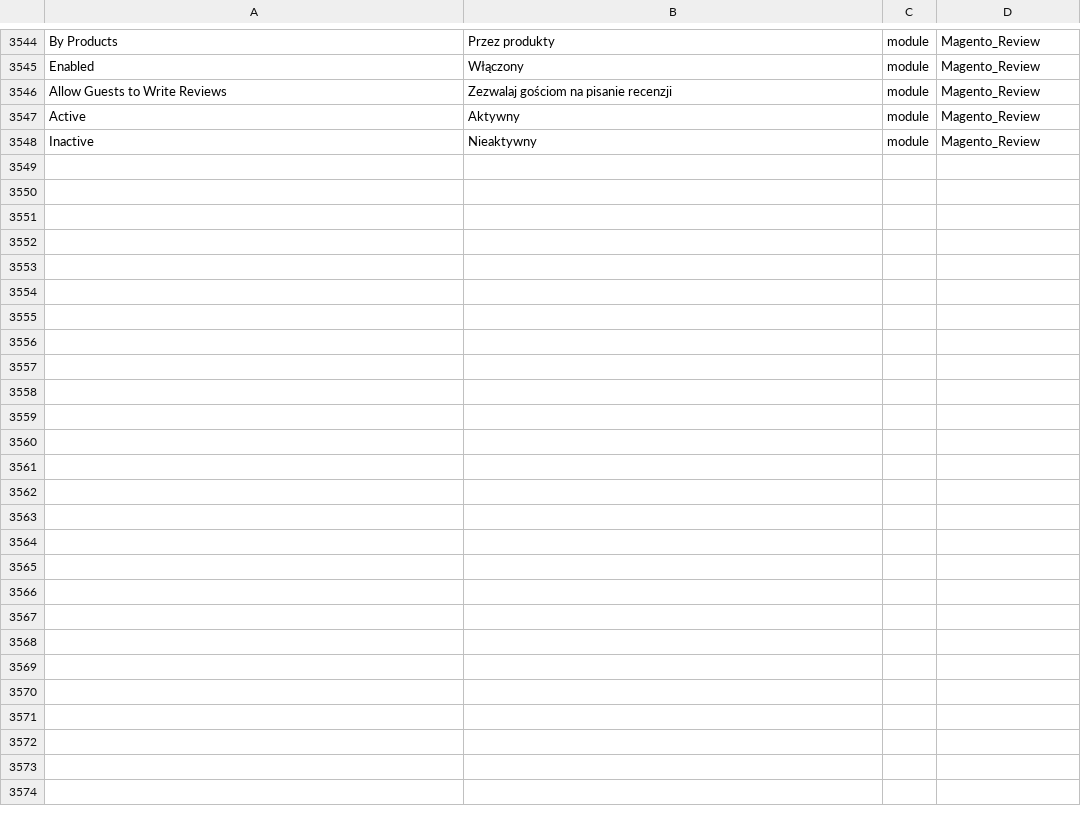
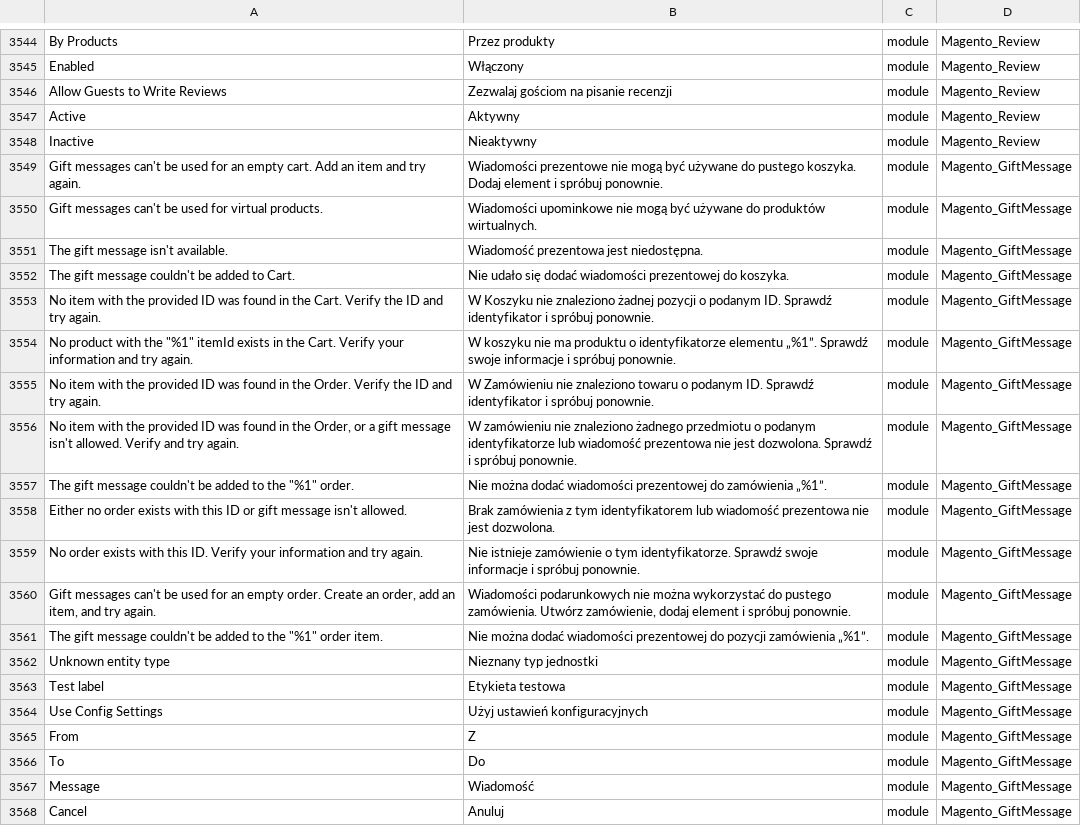
Before and after one commit to JaroslawZielinski/magento2-pl_pl, a CSV file: pl_PL.csv, drawn as a sheet; only a part is shown, gaps mark what is left out; the diff covers the shown part only.

Commit message:
Add Magento_GiftMessage

```diff
--- a/pl_PL.csv
+++ b/pl_PL.csv
@@ -3558 +3558,21 @@
 "Inactive","Nieaktywny","module","Magento_Review"
+"Gift messages can't be used for an empty cart. Add an item and try again.","Wiadomości prezentowe nie mogą być używane do pustego koszyka. Dodaj element i spróbuj ponownie.","module","Magento_GiftMessage"
+"Gift messages can't be used for virtual products.","Wiadomości upominkowe nie mogą być używane do produktów wirtualnych.","module","Magento_GiftMessage"
+"The gift message isn't available.","Wiadomość prezentowa jest niedostępna.","module","Magento_GiftMessage"
+"The gift message couldn't be added to Cart.","Nie udało się dodać wiadomości prezentowej do koszyka.","module","Magento_GiftMessage"
+"No item with the provided ID was found in the Cart. Verify the ID and try again.","W Koszyku nie znaleziono żadnej pozycji o podanym ID. Sprawdź identyfikator i spróbuj ponownie.","module","Magento_GiftMessage"
+"No product with the ""%1"" itemId exists in the Cart. Verify your information and try again.","W koszyku nie ma produktu o identyfikatorze elementu „%1”. Sprawdź swoje informacje i spróbuj ponownie.","module","Magento_GiftMessage"
+"No item with the provided ID was found in the Order. Verify the ID and try again.","W Zamówieniu nie znaleziono towaru o podanym ID. Sprawdź identyfikator i spróbuj ponownie.","module","Magento_GiftMessage"
+"No item with the provided ID was found in the Order, or a gift message isn't allowed. Verify and try again.","W zamówieniu nie znaleziono żadnego przedmiotu o podanym identyfikatorze lub wiadomość prezentowa nie jest dozwolona. Sprawdź i spróbuj ponownie.","module","Magento_GiftMessage"
+"The gift message couldn't be added to the ""%1"" order.","Nie można dodać wiadomości prezentowej do zamówienia „%1”.","module","Magento_GiftMessage"
+"Either no order exists with this ID or gift message isn't allowed.","Brak zamówienia z tym identyfikatorem lub wiadomość prezentowa nie jest dozwolona.","module","Magento_GiftMessage"
+"No order exists with this ID. Verify your information and try again.","Nie istnieje zamówienie o tym identyfikatorze. Sprawdź swoje informacje i spróbuj ponownie.","module","Magento_GiftMessage"
+"Gift messages can't be used for an empty order. Create an order, add an item, and try again.","Wiadomości podarunkowych nie można wykorzystać do pustego zamówienia. Utwórz zamówienie, dodaj element i spróbuj ponownie.","module","Magento_GiftMessage"
+"The gift message couldn't be added to the ""%1"" order item.","Nie można dodać wiadomości prezentowej do pozycji zamówienia „%1”.","module","Magento_GiftMessage"
+"Unknown entity type","Nieznany typ jednostki","module","Magento_GiftMessage"
+"Test label","Etykieta testowa","module","Magento_GiftMessage"
+"Use Config Settings","Użyj ustawień konfiguracyjnych","module","Magento_GiftMessage"
+"From","Z","module","Magento_GiftMessage"
+"To","Do","module","Magento_GiftMessage"
+"Message","Wiadomość","module","Magento_GiftMessage"
+"Cancel","Anuluj","module","Magento_GiftMessage"
```
Also changed, not shown: 24 added rows elsewhere in this file.
